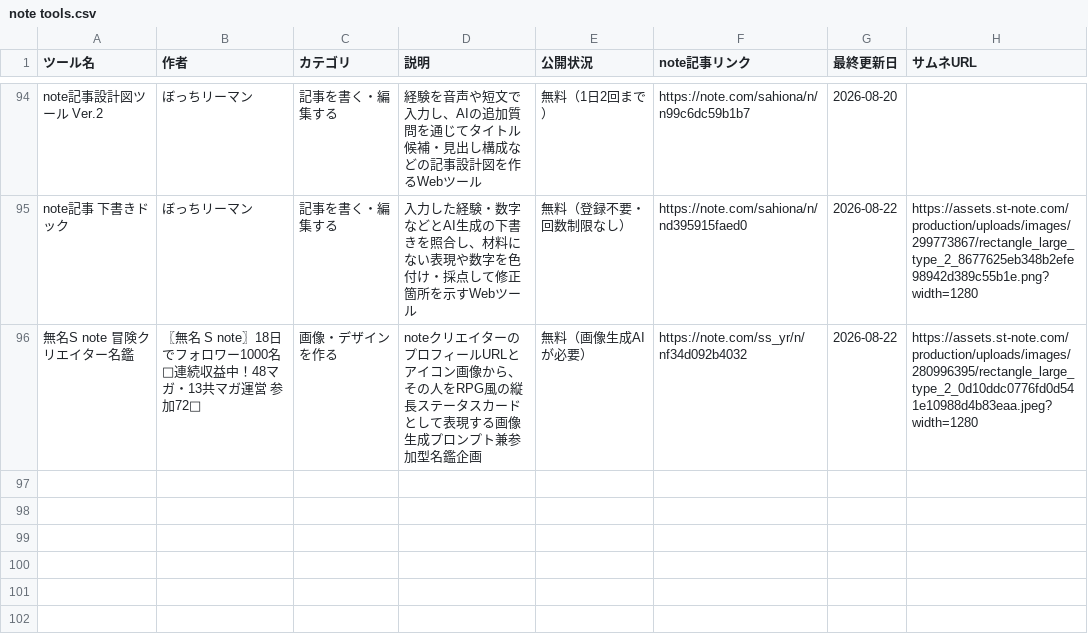
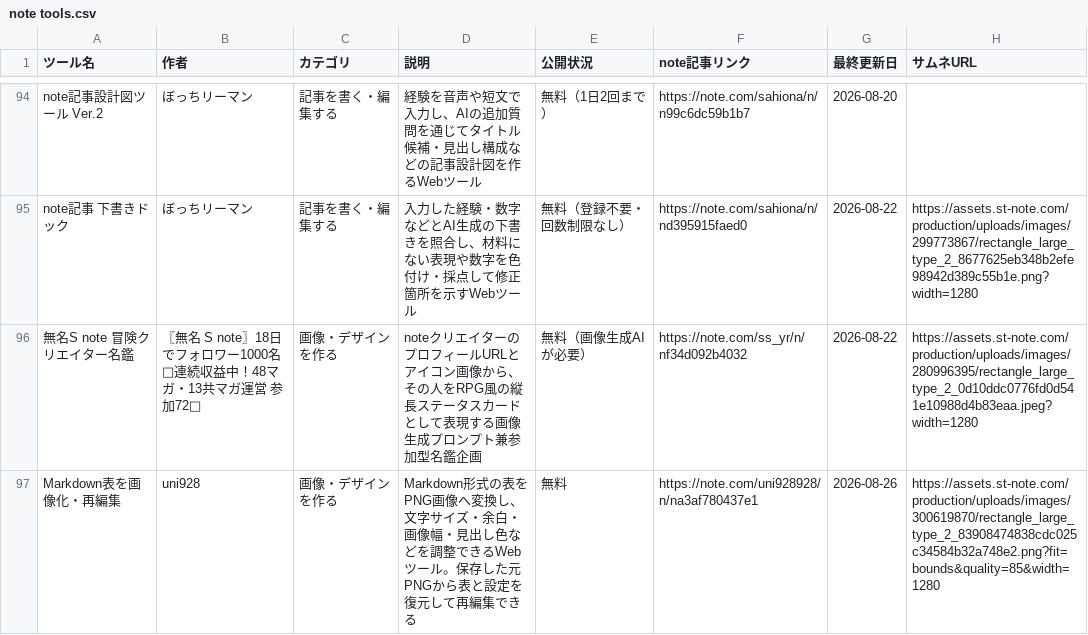
Before and after one commit to Ashes-tribirth/note-tools-site, a CSV file: note tools.csv, drawn as a sheet; only a part is shown, gaps mark what is left out; the diff covers the shown part only.

Commit message:
2026-08-26 ローラー結果を反映

```diff
--- a/note tools.csv
+++ b/note tools.csv
@@ -96 +96,2 @@ note記事 下書きドック,ぼっちリーマン,記事を書く・編集す
 無名S note 冒険クリエイター名鑑,〖無名 S note〗18日でフォロワー1000名🚨連続収益中！48マガ・13共マガ運営 参加72🙆,画像・デザインを作る,noteクリエイターのプロフィールURLとアイコン画像から、その人をRPG風の縦長ステータスカードとして表現する画像生成プロンプト兼参加型名鑑企画,無料（画像生成AIが必要）,https://note.com/ss_yr/n/nf34d092b4032,2026-08-22,https://assets.st-note.com/production/uploads/images/280996395/rectangle_large_type_2_0d10ddc0776fd0d541e10988d4b83eaa.jpeg?width=1280
+Markdown表を画像化・再編集,uni928,画像・デザインを作る,Markdown形式の表をPNG画像へ変換し、文字サイズ・余白・画像幅・見出し色などを調整できるWebツール。保存した元PNGから表と設定を復元して再編集できる,無料,https://note.com/uni928928/n/na3af780437e1,2026-08-26,https://assets.st-note.com/production/uploads/images/300619870/rectangle_large_type_2_83908474838cdc025c34584b32a748e2.png?fit=bounds&quality=85&width=1280
```
Also changed, not shown: 1 added row and 2 edited cells elsewhere in this file.
